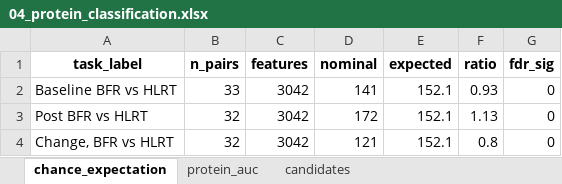
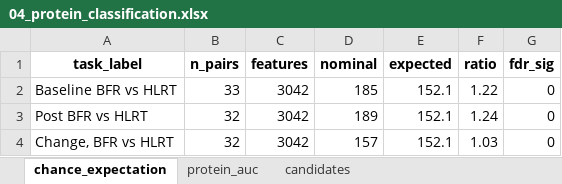
Before and after one commit to Dustyn-T-Lewis/BFR_limpa, an Excel workbook: 02_Differential_Expression/04_Protein_Classification/c_data/04_protein_classification.xlsx, sheet chance_expectation, drawn as a sheet; values as stored, in another font and other column widths than the file's, no borders; the diff names each change by its address in the sheet, - before the commit and + after, or states it on an @@ line.

```diff
--- a/02_Differential_Expression/04_Protein_Classification/c_data/04_protein_classification.xlsx (sheet chance_expectation)
+++ b/02_Differential_Expression/04_Protein_Classification/c_data/04_protein_classification.xlsx (sheet chance_expectation)
-D2 (nominal): 141
+D2 (nominal): 185
-F2 (ratio): 0.93
+F2 (ratio): 1.22
-D3 (nominal): 172
+D3 (nominal): 189
-F3 (ratio): 1.13
+F3 (ratio): 1.24
-D4 (nominal): 121
+D4 (nominal): 157
-F4 (ratio): 0.8
+F4 (ratio): 1.03
```
Also changed, not shown: sheet protein_auc, sheet candidates, 17 other files.
